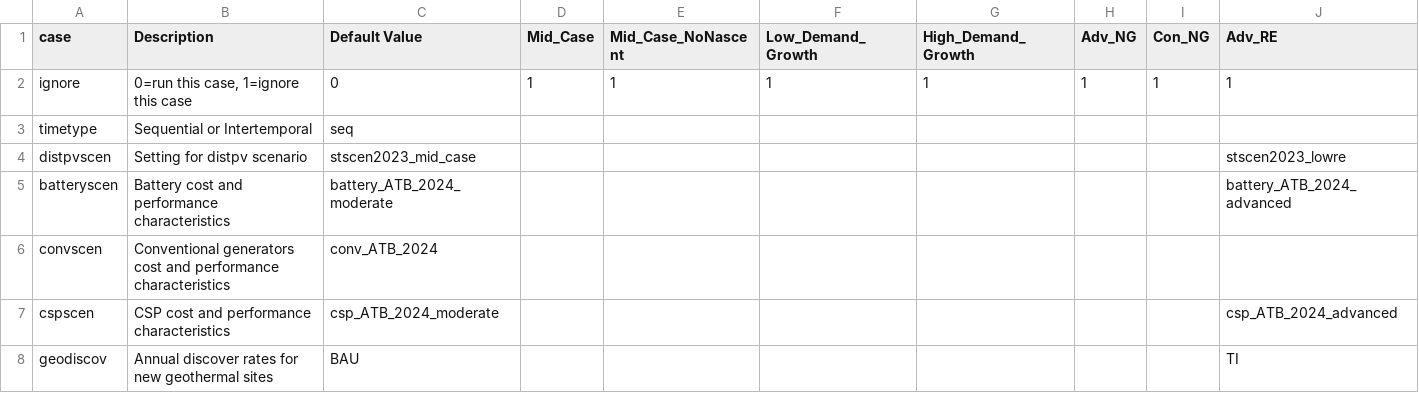
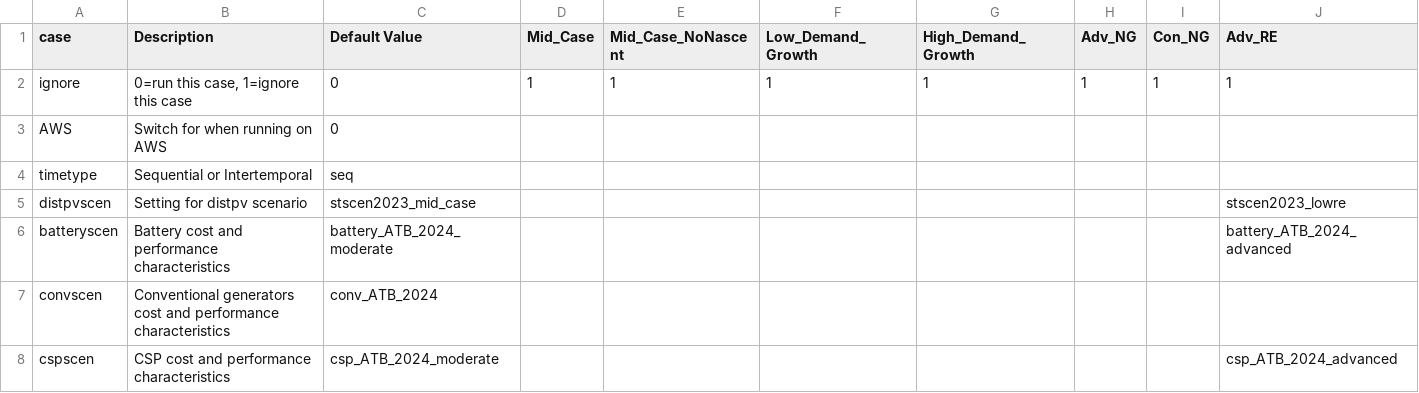
Before and after one commit to NREL/ReEDS-2.0, a CSV file: cases_standardscenarios.csv, drawn as a sheet; only a part is shown; the shorter side is filled out with more unchanged rows; rows hold the shown columns only; the diff names each change by its address in the sheet, - before the commit and + after, or states it on an @@ line.

Commit message:
adds row switch to stdscenarios for running on AWS

```diff
--- a/cases_standardscenarios.csv
+++ b/cases_standardscenarios.csv
+row 3: AWS | Switch for when running on AWS | 0
```
